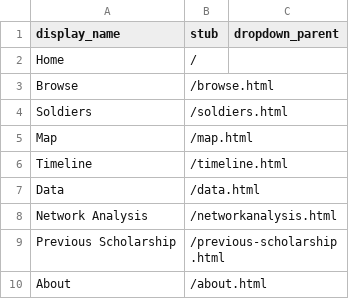
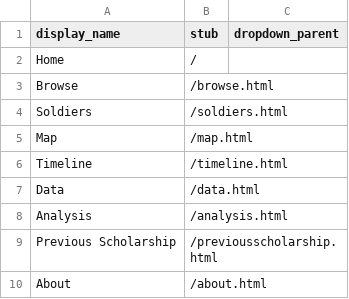
Before and after one commit to 321vno/americans-in-egypt, a CSV file: _data/config-nav.csv, drawn as a sheet.

Commit message:
Update config-nav.csv

```diff
--- a/_data/config-nav.csv
+++ b/_data/config-nav.csv
@@ -7,4 +7,4 @@ Timeline,/timeline.html
 Data,/data.html
-Network Analysis,/networkanalysis.html
-Previous Scholarship,/previous-scholarship.html
+Analysis,/analysis.html
+Previous Scholarship,/previousscholarship.html
 About,/about.html
```
